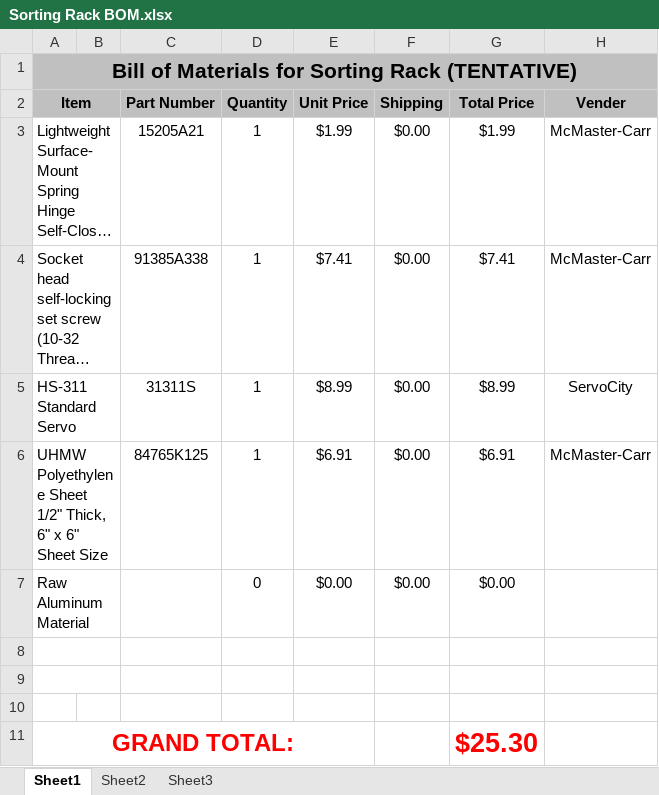
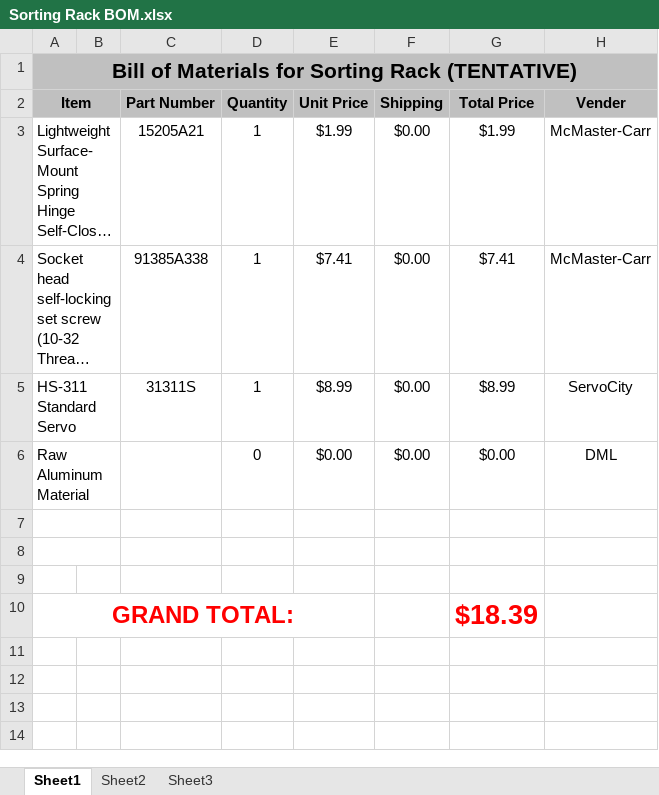
Before and after one commit to SPARC-Auburn/IEEE-SoutheastCon-2009, an Excel workbook: Mechanical/BOMs/Sorting Rack BOM.xlsx, sheet Sheet1, drawn as a sheet; long unchanged cells end in …; values as stored, in another font and other column widths than the file's, no borders; removed rows and columns are numbered as before the commit, all else as after; the diff names each change by its address in the sheet, - before the commit and + after, or states it on an @@ line.

```diff
--- a/Mechanical/BOMs/Sorting Rack BOM.xlsx (sheet Sheet1)
+++ b/Mechanical/BOMs/Sorting Rack BOM.xlsx (sheet Sheet1)
-row 6: UHMW Polyethylene Sheet 1/2" Thick, 6" x 6" Sheet Size |  | 84765K125 | 1 | $6.91 | $0.00 | $6.91 | McMaster-Carr
-H6 (Vender): (empty)
+H6 (Vender): DML
-G10 (Total Price): $25.30
+G10 (Total Price): $18.39
```
Also changed, not shown: formulas that keep their value, Mechanical/BOMs/Chassis BOM.xlsx.
